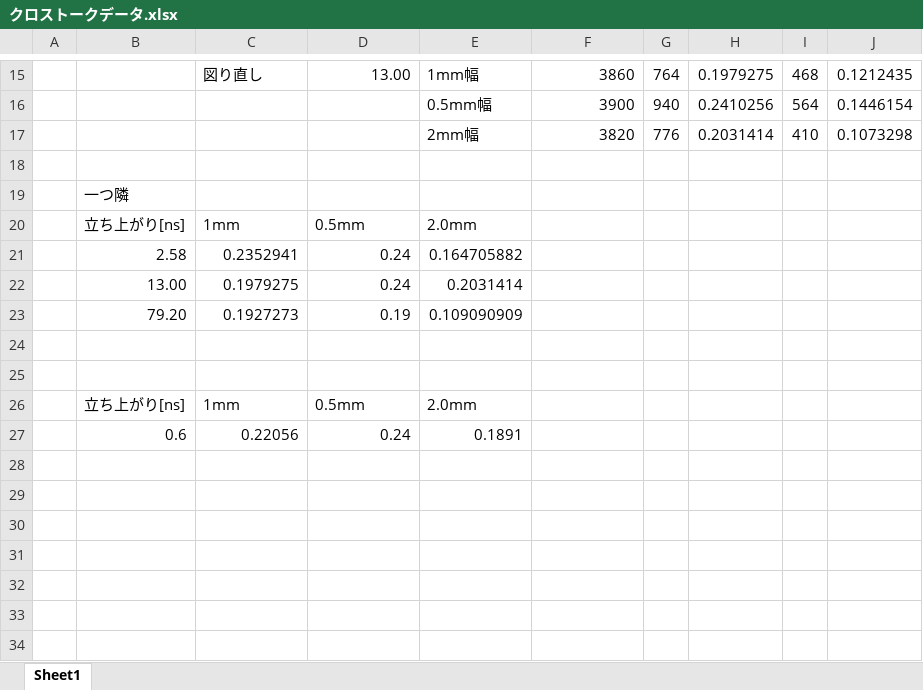
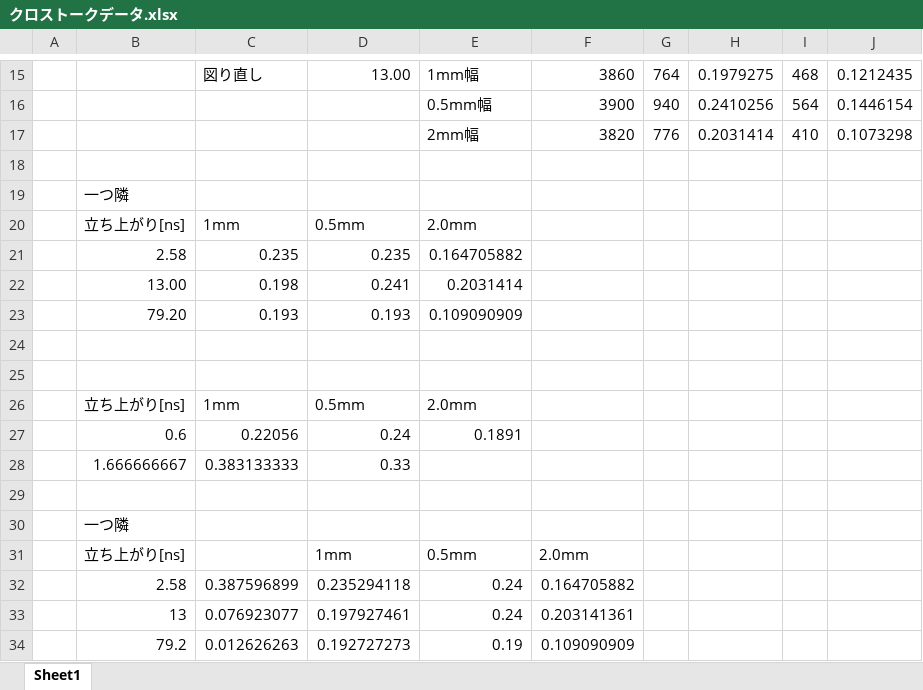
Before and after one commit to Takeuchi-yuya/Ksimulation, an Excel workbook: docs/クロストークデータ.xlsx, sheet Sheet1, drawn as a sheet; only a part is shown, gaps mark what is left out; values as stored, in another font and other column widths than the file's, no borders; charts and pictures not drawn; the diff names each change by its address in the sheet, - before the commit and + after, or states it on an @@ line.

```diff
--- a/docs/クロストークデータ.xlsx (sheet Sheet1)
+++ b/docs/クロストークデータ.xlsx (sheet Sheet1)
-C21: 0.2352941
+C21: 0.235
-D21: 0.24
+D21: 0.235
-C22: 0.1979275
+C22: 0.198
-D22: 0.24
+D22: 0.241
-C23: 0.1927273
+C23: 0.193
-D23: 0.19
+D23: 0.193
+row 28:  | 1.666666667 | 0.383133333 | 0.33
+row 29: (empty)
+row 30:  | 一つ隣
+row 31:  | 立ち上がり[ns] |  | 1mm | 0.5mm | 2.0mm
+row 32:  | 2.58 | 0.387596899 | 0.235294118 | 0.24 | 0.164705882
+row 33:  | 13 | 0.076923077 | 0.197927461 | 0.24 | 0.203141361
+row 34:  | 79.2 | 0.012626263 | 0.192727273 | 0.19 | 0.109090909
```
Also changed, not shown: charts or pictures, 1 other file.
